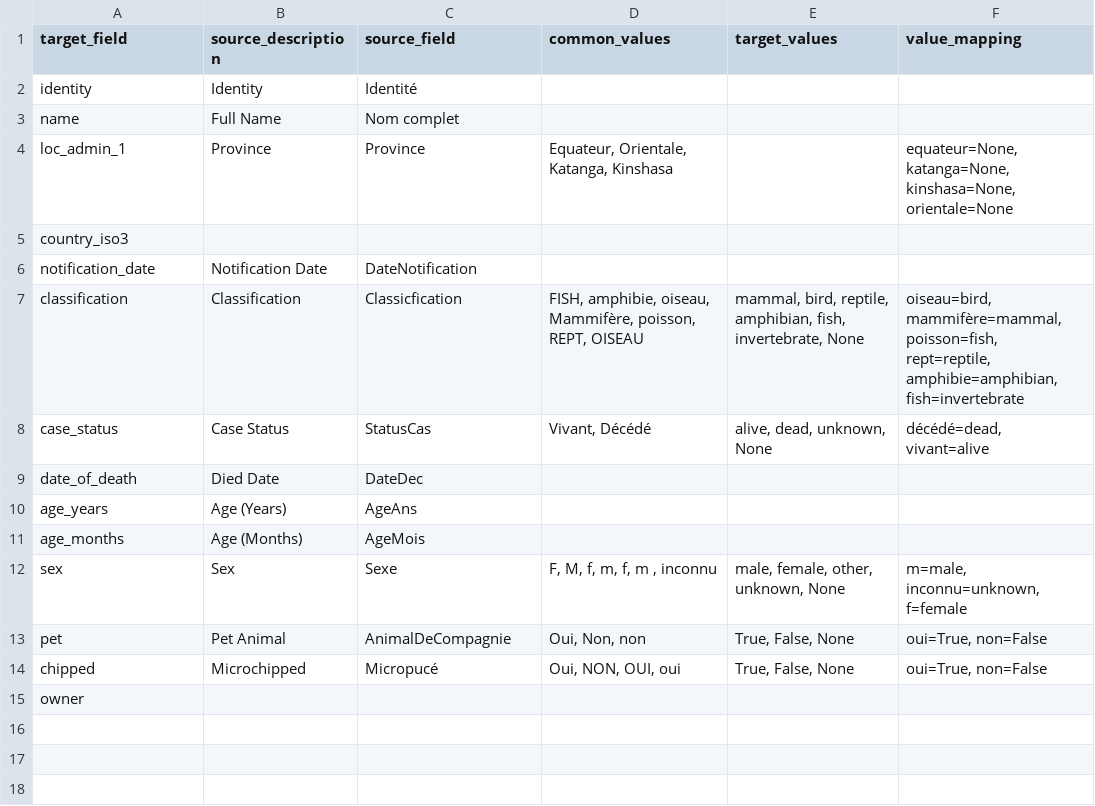
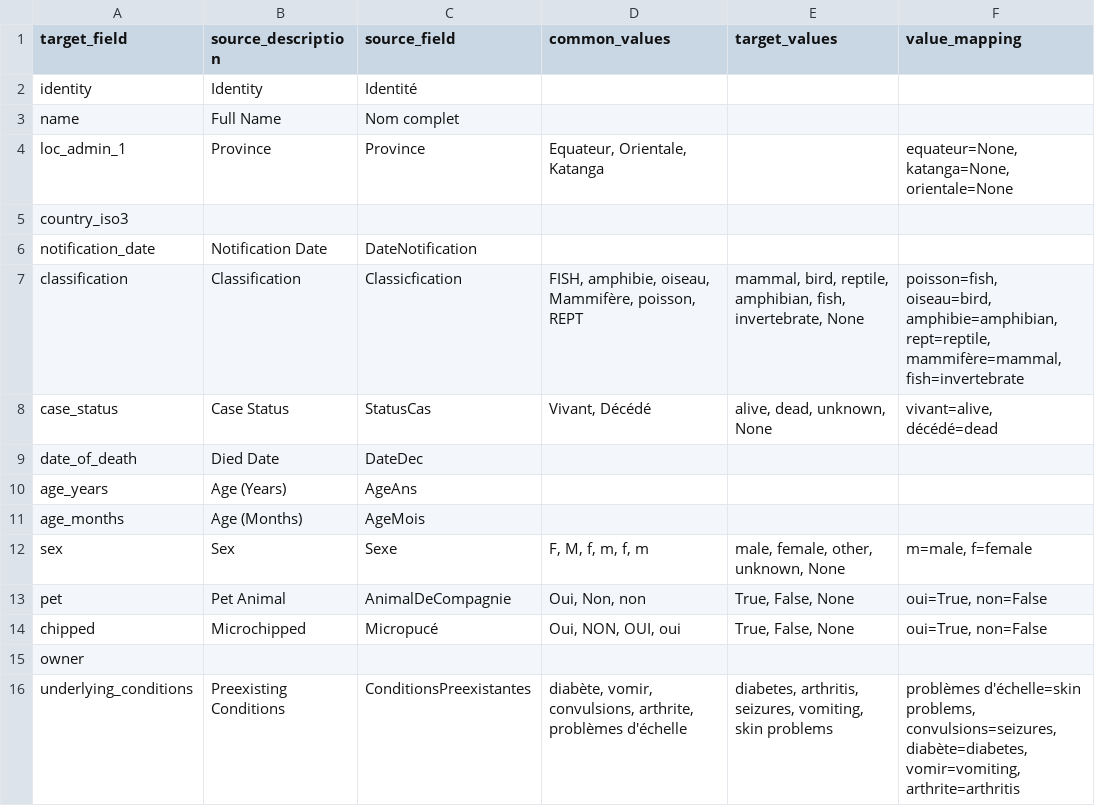
Before and after one commit to globaldothealth/adtl, a CSV file: docs/autoparser/examples/example_mapping.csv, drawn as a sheet.

```diff
--- a/docs/autoparser/examples/example_mapping.csv
+++ b/docs/autoparser/examples/example_mapping.csv
@@ -3,7 +3,7 @@ identity,Identity,Identité,,,
 name,Full Name,Nom complet ,,,
-loc_admin_1,Province,Province,"Equateur, Orientale, Katanga, Kinshasa",,"equateur=None, katanga=None, kinshasa=None, orientale=None"
+loc_admin_1,Province,Province,"Equateur, Orientale, Katanga",,"equateur=None, katanga=None, orientale=None"
 country_iso3,,,,,
 notification_date,Notification Date,DateNotification,,,
-classification,Classification,Classicfication ,"FISH, amphibie, oiseau, Mammifère, poisson, REPT, OISEAU","mammal, bird, reptile, amphibian, fish, invertebrate, None","oiseau=bird, mammifère=mammal, poisson=fish, rept=reptile, amphibie=amphibian, fish=invertebrate"
-case_status,Case Status,StatusCas,"Vivant, Décédé","alive, dead, unknown, None","décédé=dead, vivant=alive"
+classification,Classification,Classicfication ,"FISH, amphibie, oiseau, Mammifère, poisson, REPT","mammal, bird, reptile, amphibian, fish, invertebrate, None","poisson=fish, oiseau=bird, amphibie=amphibian, rept=reptile, mammifère=mammal, fish=invertebrate"
+case_status,Case Status,StatusCas,"Vivant, Décédé","alive, dead, unknown, None","vivant=alive, décédé=dead"
 date_of_death,Died Date,DateDec,,,
@@ -11,3 +11,3 @@ age_years,Age (Years),AgeAns,,,
 age_months,Age (Months),AgeMois         ,,,
-sex,Sex,Sexe,"F, M,   f, m, f, m     , inconnu","male, female, other, unknown, None","m=male, inconnu=unknown, f=female"
+sex,Sex,Sexe,"F, M,   f, m, f, m     ","male, female, other, unknown, None","m=male, f=female"
 pet,Pet Animal,AnimalDeCompagnie,"Oui, Non, non","True, False, None","oui=True, non=False"
@@ -15 +15,2 @@ chipped,Microchipped,Micropucé,"Oui, NON, OUI, oui","True, False, None","oui=Tr
 owner,,,,,
+underlying_conditions,Preexisting Conditions,ConditionsPreexistantes,"diabète, vomir, convulsions, arthrite, problèmes d'échelle","diabetes, arthritis, seizures, vomiting, skin problems","problèmes d'échelle=skin problems, convulsions=seizures, diabète=diabetes, vomir=vomiting, arthrite=arthritis"
```
Also changed, not shown: docs/autoparser/examples/example_output-animals.csv, 17 other files.
